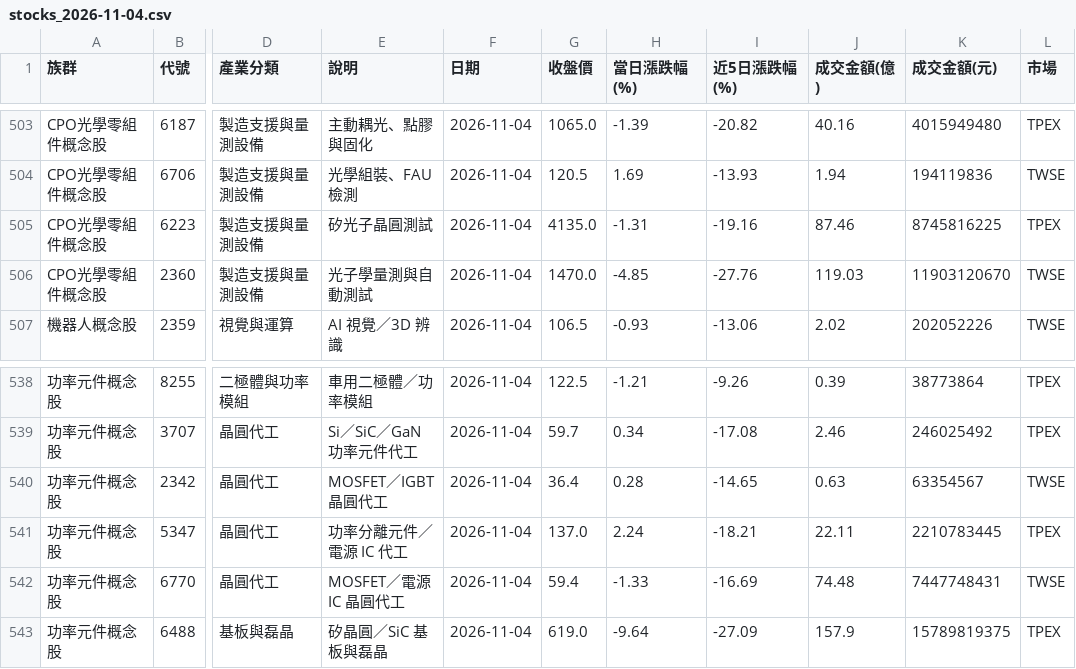
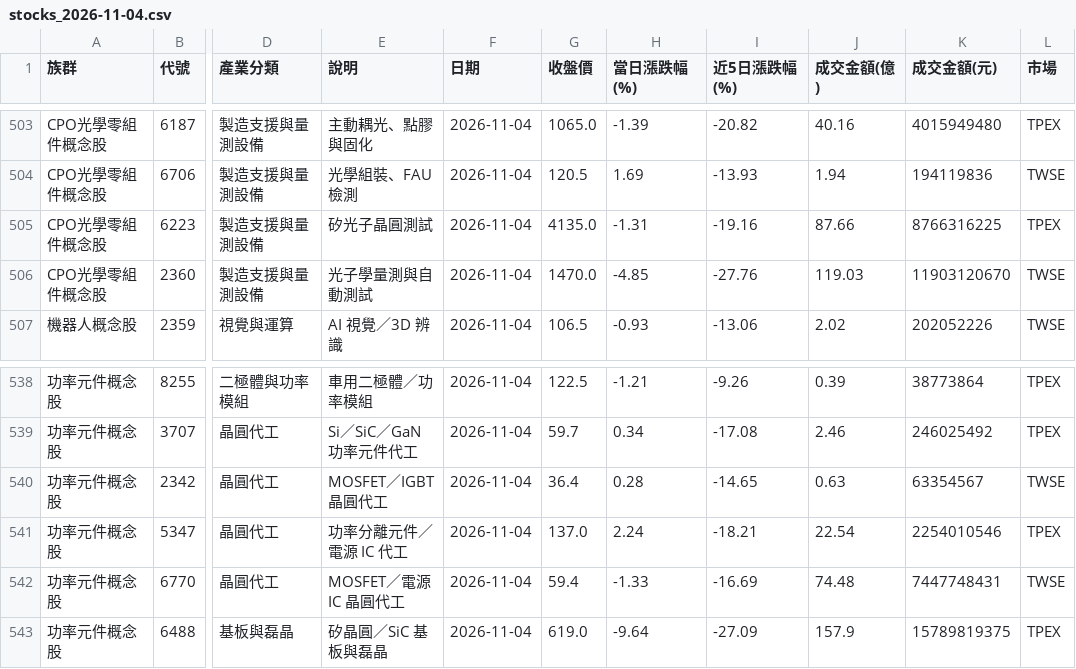
Before and after one commit to jasonlin777/-tw-stock-dashboard, a CSV file: output/stocks_2026-11-04.csv, drawn as a sheet; only a part is shown, gaps mark what is left out; the diff covers the shown part only; the diff names each change by its address in the sheet, - before the commit and + after, or states it on an @@ line.

```diff
--- a/output/stocks_2026-11-04.csv
+++ b/output/stocks_2026-11-04.csv
-J505 (成交金額(億)): 87.46
+J505 (成交金額(億)): 87.66
-K505 (成交金額(元)): 8745816225
+K505 (成交金額(元)): 8766316225
-J541 (成交金額(億)): 22.11
+J541 (成交金額(億)): 22.54
-K541 (成交金額(元)): 2210783445
+K541 (成交金額(元)): 2254010546
```
Also changed, not shown: 10 edited cells elsewhere in this file, output/sectors_2026-11-04.csv, output/sectors_latest.csv, 4 other files.
